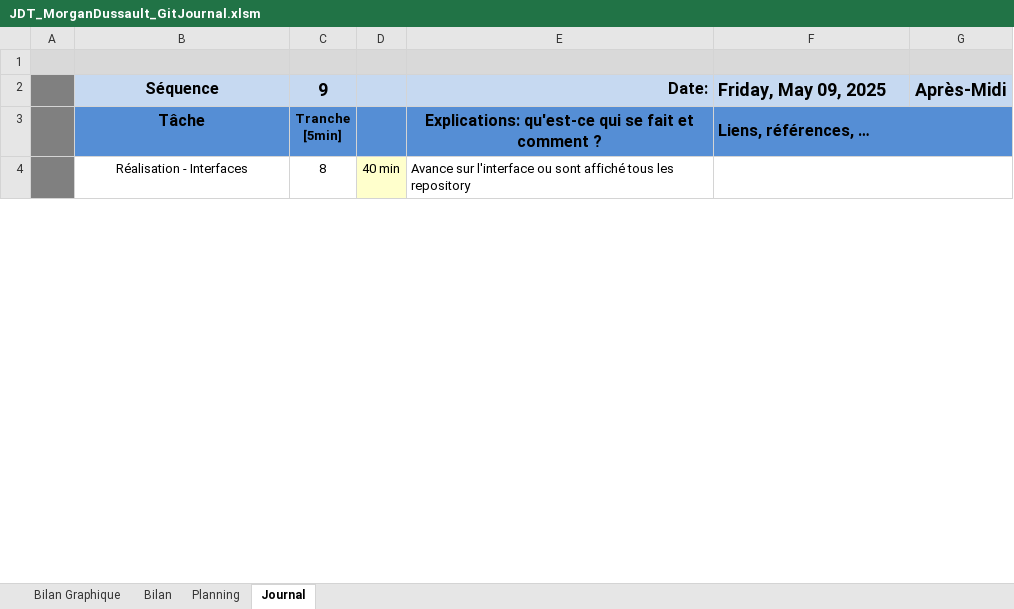
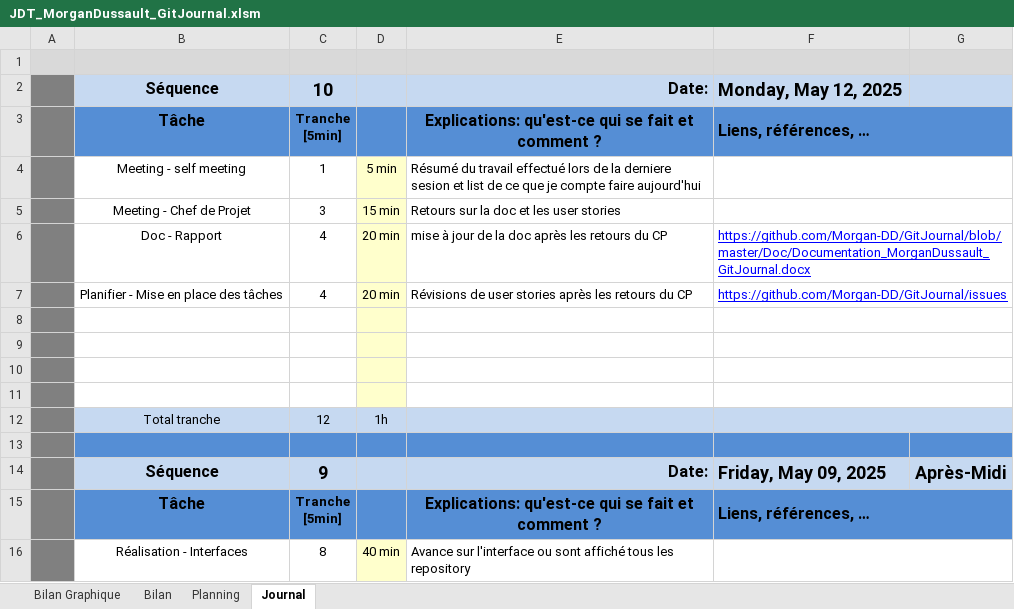
Before and after one commit to Morgan-DD/GitJournal, an Excel workbook: JDT/JDT_MorganDussault_GitJournal.xlsm, sheet Journal, drawn as a sheet; only a part is shown; values as stored, in another font and other column widths than the file's, no borders; charts and pictures and conditional formats not drawn; 1 other sheet too large or unreadable and not compared; ↵ is a line break in a cell; the diff names each change by its address in the sheet, - before the commit and + after, or states it on an @@ line.

```diff
--- a/JDT/JDT_MorganDussault_GitJournal.xlsm (sheet Journal)
+++ b/JDT/JDT_MorganDussault_GitJournal.xlsm (sheet Journal)
+row 2:  | Séquence | 10 |  | Date: | Monday, May 12, 2025
+row 3:  | Tâche | Tranche ↵ [5min] |  | Explications: qu'est-ce qui se fait et comment ? | Liens, références, …
+row 4:  | Meeting - self meeting | 1 | 5 min | Résumé du travail effectué lors de la derniere sesion et list de ce que je compte faire aujourd'hui
+row 5:  | Meeting - Chef de Projet | 3 | 15 min | Retours sur la doc et les user stories
+row 6:  | Doc - Rapport | 4 | 20 min | mise à jour de la doc après les retours du CP | https://github.com/Morgan-DD/GitJournal/blob/master/Doc/Documentation_MorganDussault_GitJournal.docx
+row 7:  | Planifier - Mise en place des tâches | 4 | 20 min | Révisions de user stories après les retours du CP | https://github.com/Morgan-DD/GitJournal/issues
+row 8: (empty)
+row 9: (empty)
+row 10: (empty)
+row 11: (empty)
+row 12:  | Total tranche | 12 | 1h
+row 13: (empty)
```
Also changed, not shown: charts or pictures, 3 other files.
